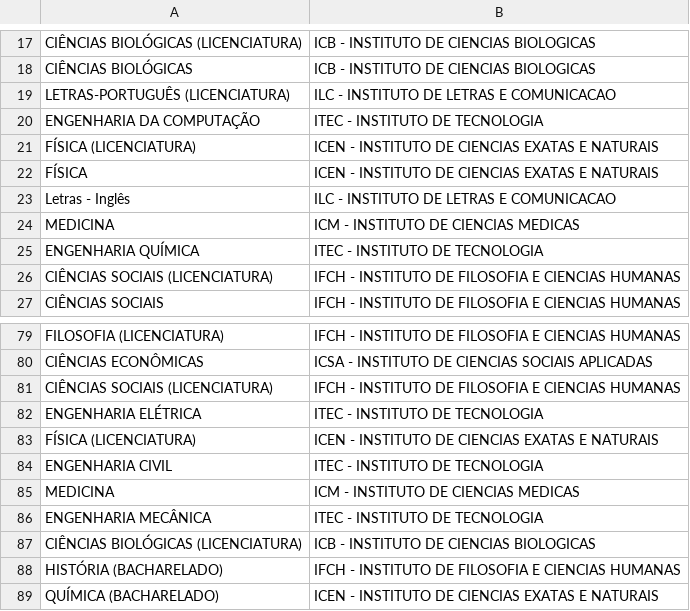
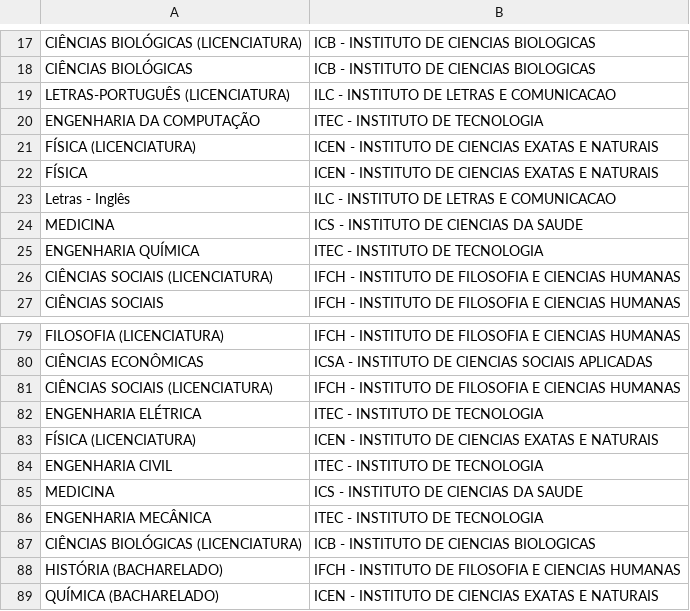
Before and after one commit to Thannos/Trabalho-de-Conclusao-de-Curso, a CSV file: Cursos_ufpa/cursos ufpa.csv, drawn as a sheet; only a part is shown, gaps mark what is left out.

Commit message:
Update cursos ufpa.csv

```diff
--- a/Cursos_ufpa/cursos ufpa.csv
+++ b/Cursos_ufpa/cursos ufpa.csv
@@ -23,3 +23,3 @@ FÍSICA;ICEN - INSTITUTO DE CIENCIAS EXATAS E NATURAIS
 Letras - Inglês;ILC - INSTITUTO DE LETRAS E COMUNICACAO
-MEDICINA;ICM - INSTITUTO DE CIENCIAS MEDICAS
+MEDICINA;ICS - INSTITUTO DE CIENCIAS DA SAUDE
 ENGENHARIA QUÍMICA;ITEC - INSTITUTO DE TECNOLOGIA
@@ -84,3 +84,3 @@ FÍSICA (LICENCIATURA);ICEN - INSTITUTO DE CIENCIAS EXATAS E NATURAIS
 ENGENHARIA CIVIL;ITEC - INSTITUTO DE TECNOLOGIA
-MEDICINA;ICM - INSTITUTO DE CIENCIAS MEDICAS
+MEDICINA;ICS - INSTITUTO DE CIENCIAS DA SAUDE
 ENGENHARIA MECÂNICA;ITEC - INSTITUTO DE TECNOLOGIA
```
